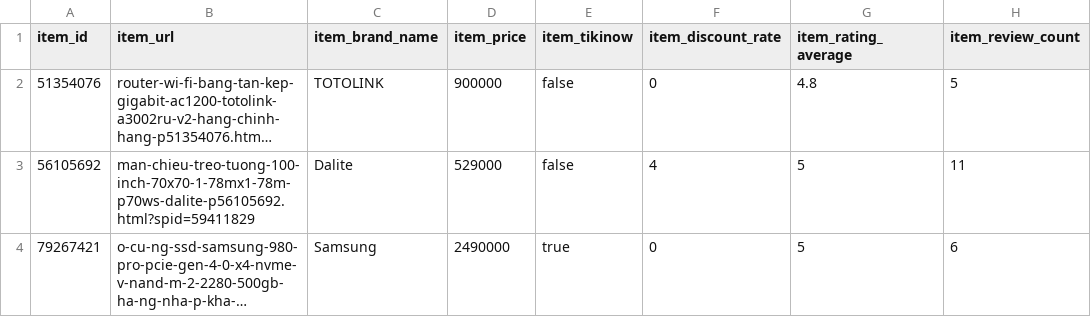
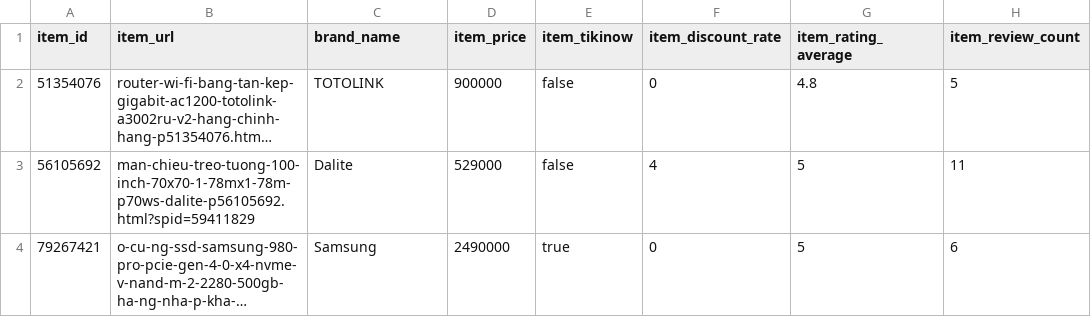
Before and after one commit to trannguyenhan/data-integration, a CSV file: samples/product/product.csv, drawn as a sheet; only a part is shown; long unchanged cells end in …; the diff names each change by its address in the sheet, - before the commit and + after, or states it on an @@ line.

Commit message:
update data sample

```diff
--- a/samples/product/product.csv
+++ b/samples/product/product.csv
-C1: item_brand_name
+C1: brand_name
```
Also changed, not shown: 3 other files.
